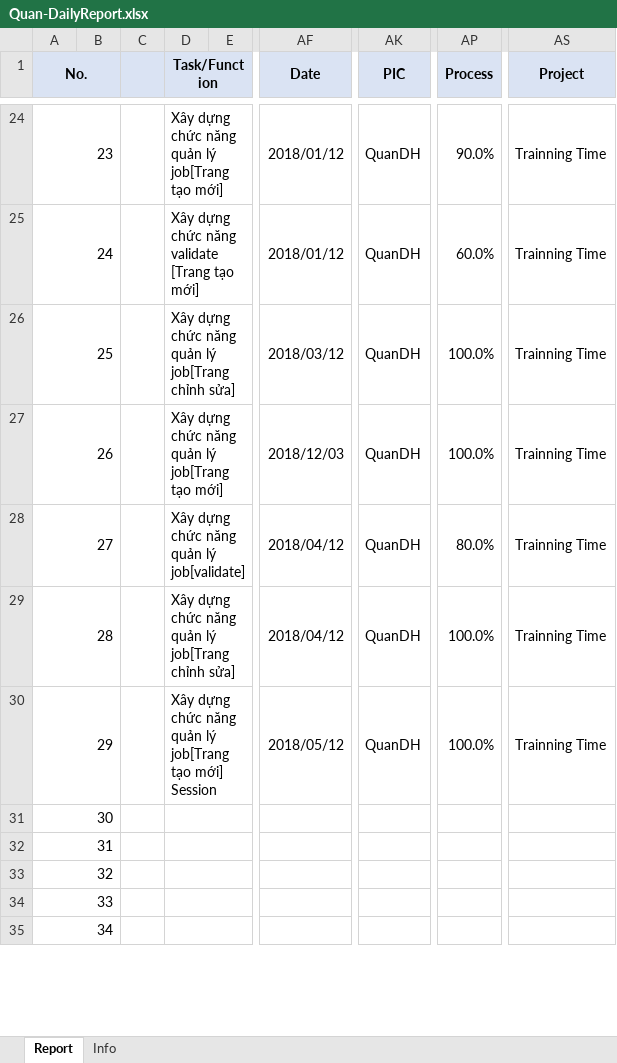
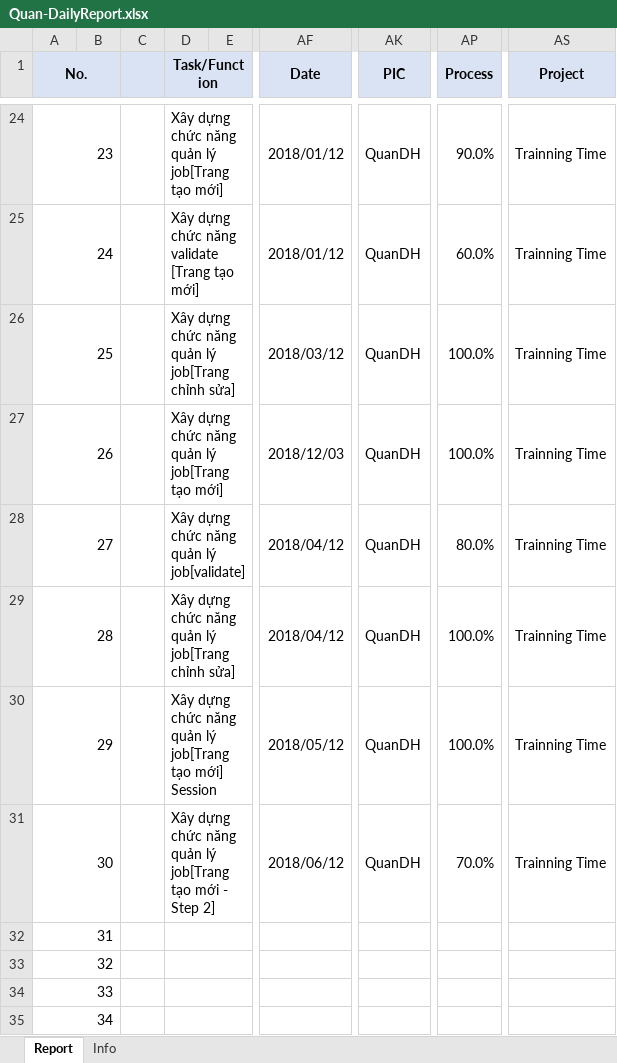
Before and after one commit to pcadev/Reports, an Excel workbook: DailyReport/Quan-DailyReport.xlsx, sheet Report, drawn as a sheet; only a part is shown, gaps mark what is left out; values as stored, in another font and other column widths than the file's, no borders; charts and pictures not drawn; the diff names each change by its address in the sheet, - before the commit and + after, or states it on an @@ line.

Commit message:
Báo cáo ngày 6/12/2018

```diff
--- a/DailyReport/Quan-DailyReport.xlsx (sheet Report)
+++ b/DailyReport/Quan-DailyReport.xlsx (sheet Report)
-D31 (Task/Function): (empty)
+D31 (Task/Function): Xây dựng chức năng quản lý job[Trang tạo mới - Step 2]
-AF31 (Date): (empty)
+AF31 (Date): 2018/06/12
-AK31 (PIC): (empty)
+AK31 (PIC): QuanDH
-AP31 (Process): (empty)
+AP31 (Process): 70.0%
-AS31 (Project): (empty)
+AS31 (Project): Trainning Time
```
Also changed, not shown: charts or pictures.
